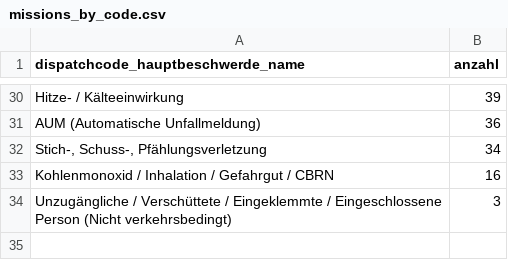
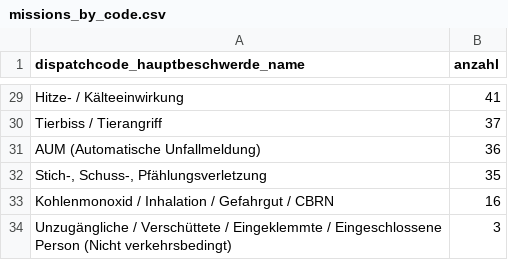
Before and after one commit to Berliner-Feuerwehr/BF-Open-Data, a CSV file: Datasets/Daily_Data/missions_by_code.csv, drawn as a sheet; only a part is shown, gaps mark what is left out; addresses are those after the commit; the diff covers the shown part only; the diff names each change by its address in the sheet, - before the commit and + after, or states it on an @@ line.

```diff
--- a/Datasets/Daily_Data/missions_by_code.csv
+++ b/Datasets/Daily_Data/missions_by_code.csv
-B29 (anzahl): 39
+B29 (anzahl): 41
+row 30: Tierbiss / Tierangriff | 37
-B32 (anzahl): 34
+B32 (anzahl): 35
```
Also changed, not shown: 1 removed row and 24 edited cells elsewhere in this file, Datasets/Daily_Data/BFw_mission_data_daily.csv, Datasets/Daily_Data/BFw_mission_data_monthly.csv.
